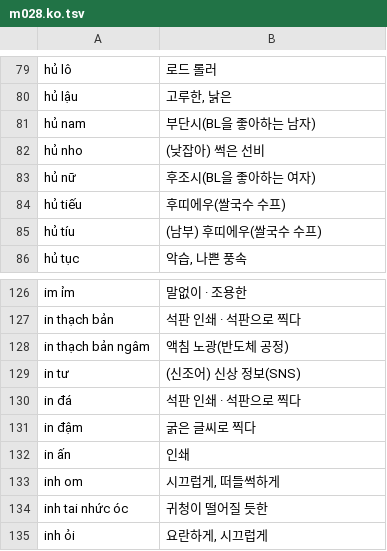
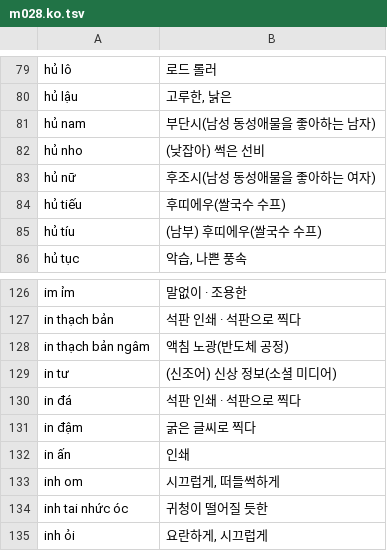
Before and after one commit to tpgus5119-coder/chaochao, a TSV file: tools/dict_multi/m028.ko.tsv, drawn as a sheet; only a part is shown, gaps mark what is left out.

```diff
--- a/tools/dict_multi/m028.ko.tsv
+++ b/tools/dict_multi/m028.ko.tsv
@@ -80,5 +80,5 @@ hủ lô	로드 롤러
 hủ lậu	고루한, 낡은
-hủ nam	부단시(BL을 좋아하는 남자)
+hủ nam	부단시(남성 동성애물을 좋아하는 남자)
 hủ nho	(낮잡아) 썩은 선비
-hủ nữ	후조시(BL을 좋아하는 여자)
+hủ nữ	후조시(남성 동성애물을 좋아하는 여자)
 hủ tiếu	후띠에우(쌀국수 수프)
@@ -128,3 +128,3 @@ in thạch bản	석판 인쇄 · 석판으로 찍다
 in thạch bản ngâm	액침 노광(반도체 공정)
-in tư	(신조어) 신상 정보(SNS)
+in tư	(신조어) 신상 정보(소셜 미디어)
 in đá	석판 인쇄 · 석판으로 찍다
```
Also changed, not shown: tools/dict_multi/m006.ko.tsv, tools/dict_multi/m014.ko.tsv, 19 other files.
